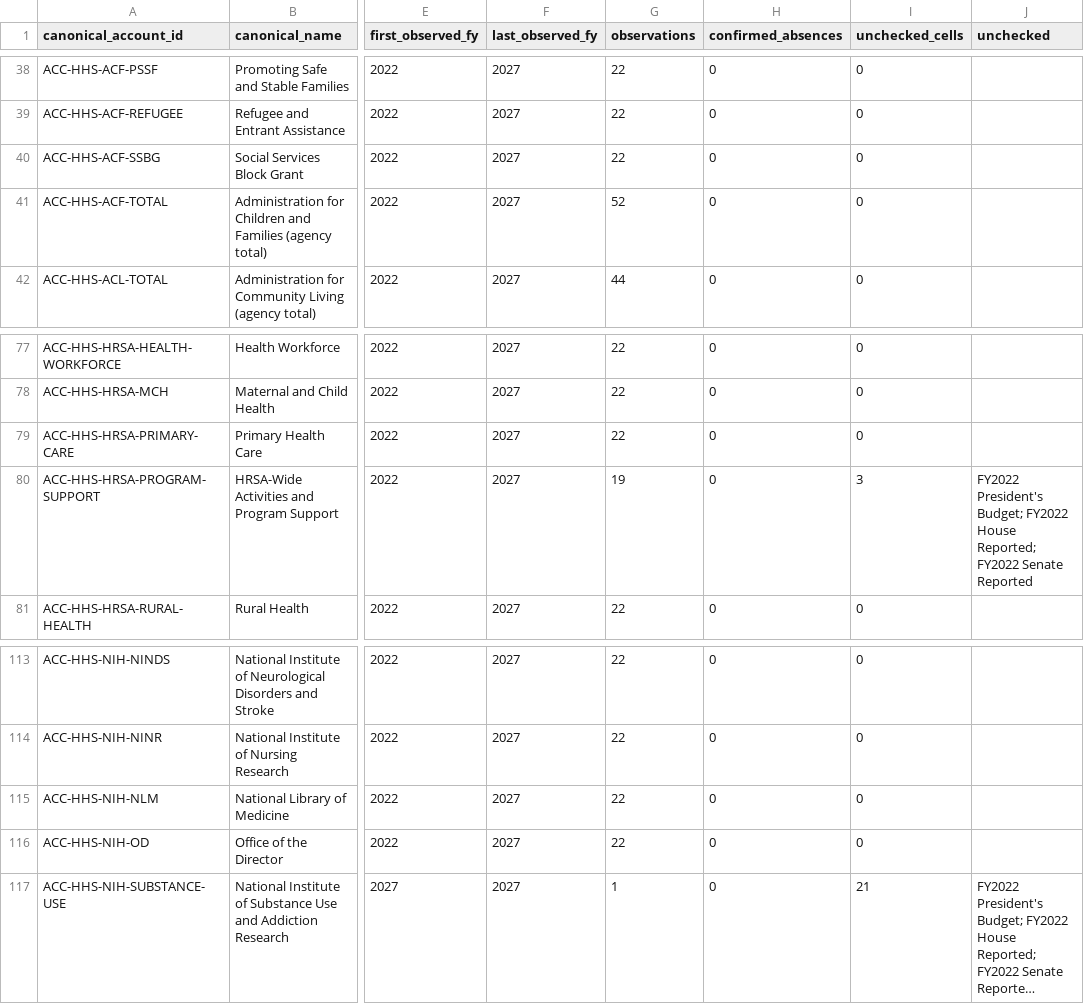
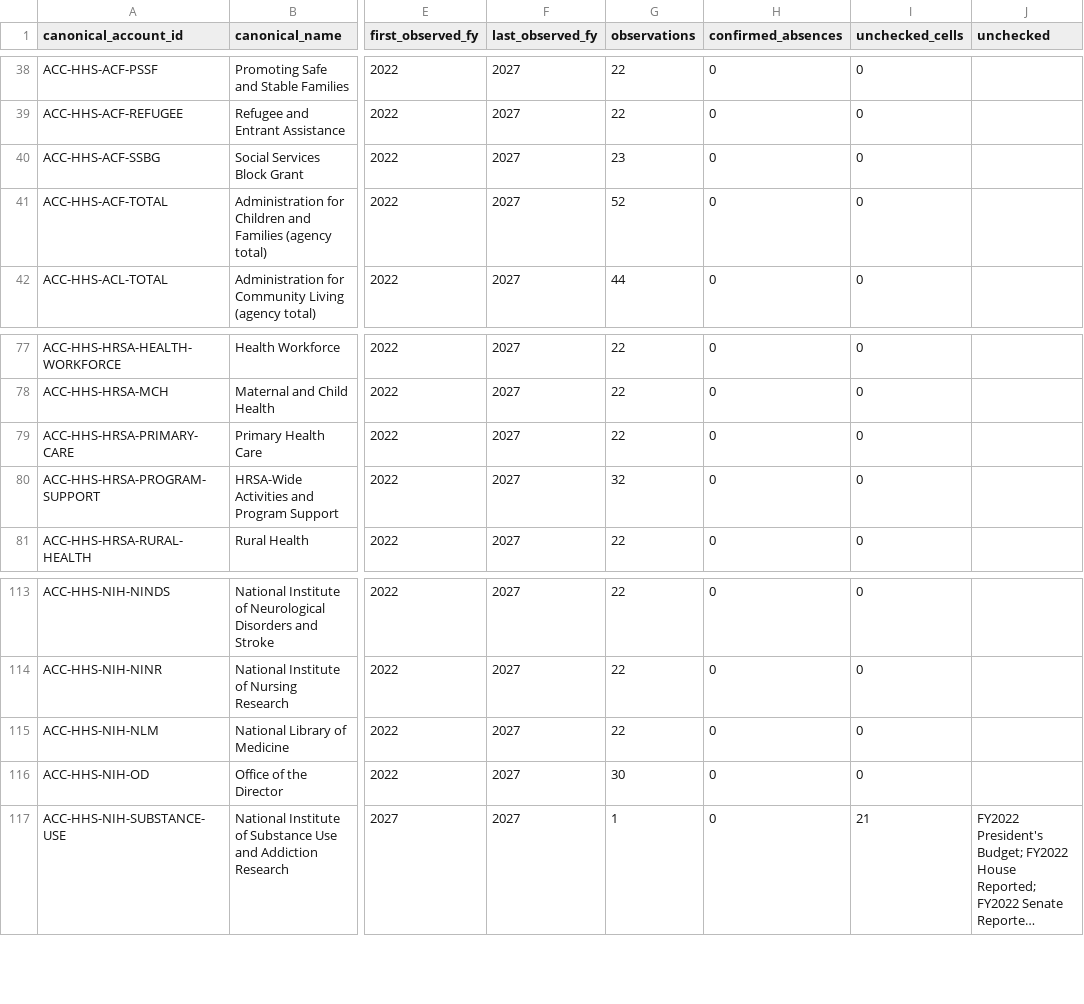
Before and after one commit to georgiadawg27/AppropsIntelligence, a CSV file: reference/review/coverage.csv, drawn as a sheet; only a part is shown, gaps mark what is left out; long unchanged cells end in …; the diff names each change by its address in the sheet, - before the commit and + after, or states it on an @@ line.

```diff
--- a/reference/review/coverage.csv
+++ b/reference/review/coverage.csv
-G40 (observations): 22
+G40 (observations): 23
-G80 (observations): 19
+G80 (observations): 32
-I80 (unchecked_cells): 3
+I80 (unchecked_cells): 0
-J80 (unchecked): FY2022 President's Budget; FY2022 House Reported; FY2022 Senate Reported
+J80 (unchecked): (empty)
-G116 (observations): 22
+G116 (observations): 30
```
Also changed, not shown: 24 other files.
